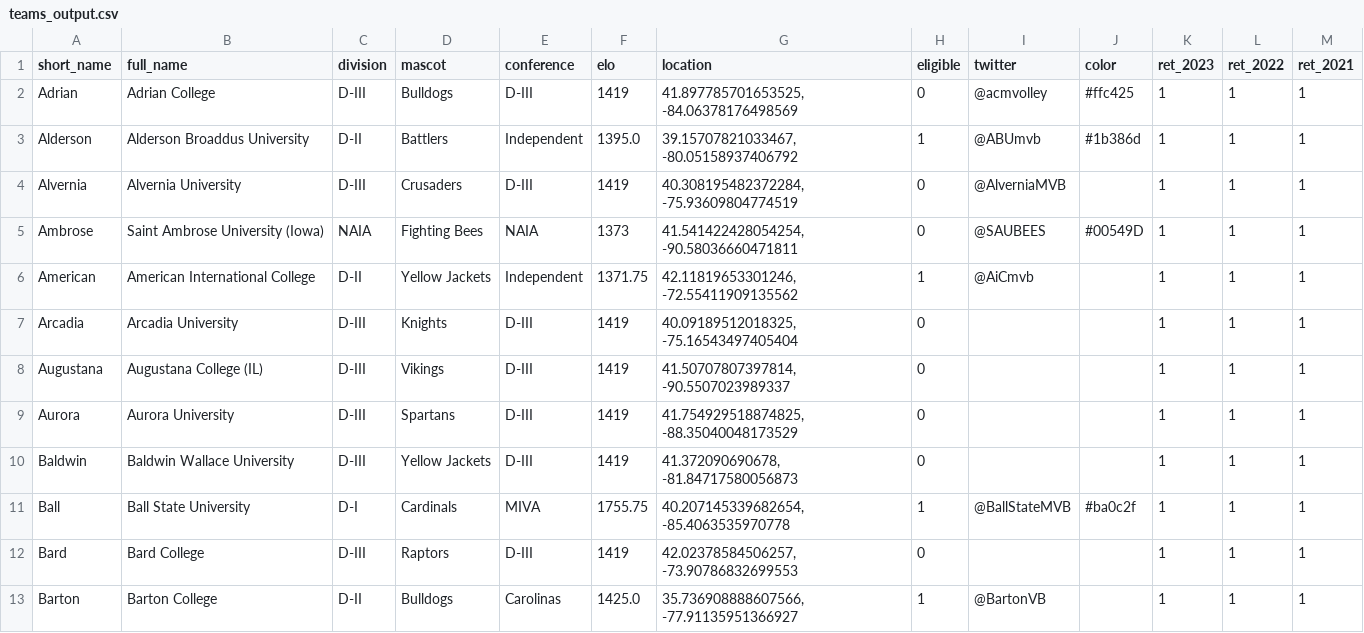
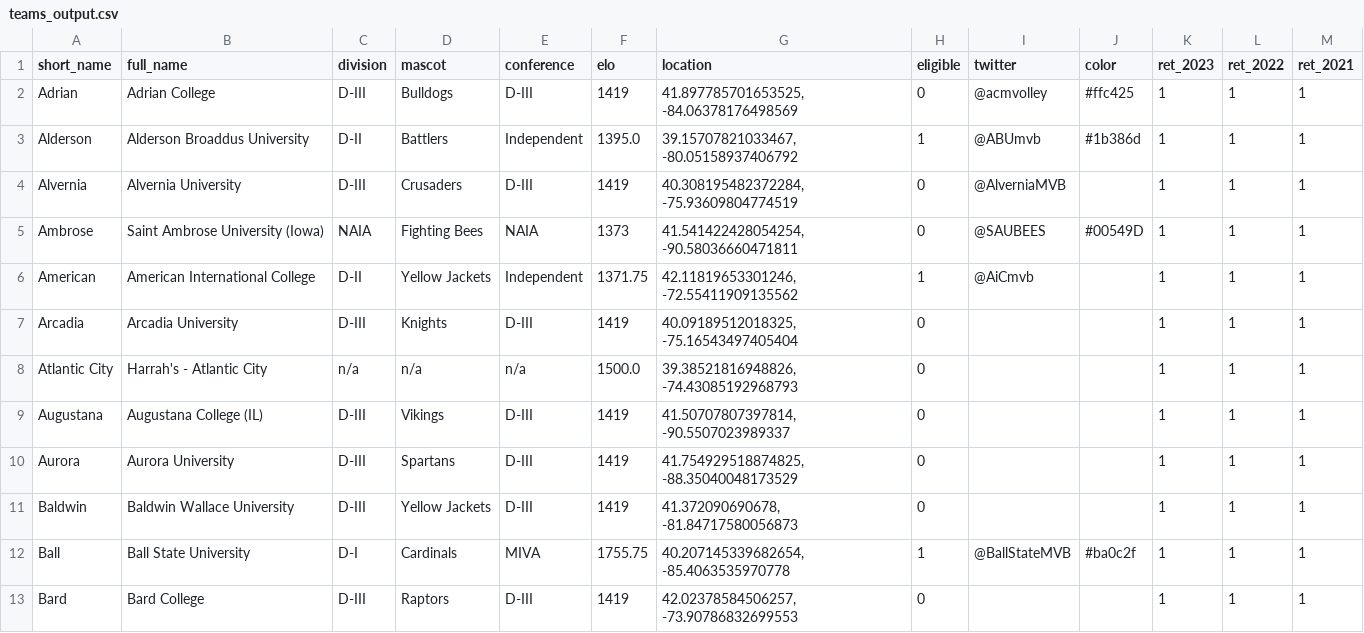
Before and after one commit to tjbreshears/VBelo, a CSV file: outputs/teams_output.csv, drawn as a sheet; only a part is shown; the shorter side is filled out with more unchanged rows; the diff names each change by its address in the sheet, - before the commit and + after, or states it on an @@ line.

Commit message:
Added Atlantic City

```diff
--- a/outputs/teams_output.csv
+++ b/outputs/teams_output.csv
+row 8: Atlantic City | Harrah's - Atlantic City | n/a | n/a | n/a | 1500.0 | 39.38521816948826, -74.43085192968793 | 0 |  |  | 1 | 1 | 1
```
Also changed, not shown: inputs/VBelo - games.csv, inputs/VBelo - teams.csv, 2 other files.
